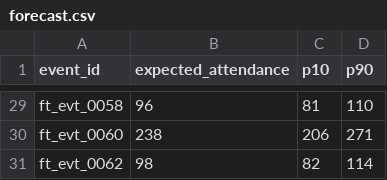
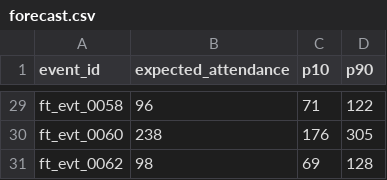
Before and after one commit to juandmg020407/Hackathon-Freeticket, a CSV file: outputs/forecast.csv, drawn as a sheet; only a part is shown, gaps mark what is left out; the diff covers the shown part only; the diff names each change by its address in the sheet, - before the commit and + after, or states it on an @@ line.

```diff
--- a/outputs/forecast.csv
+++ b/outputs/forecast.csv
-C29 (p10): 81
+C29 (p10): 71
-D29 (p90): 110
+D29 (p90): 122
-C30 (p10): 206
+C30 (p10): 176
-D30 (p90): 271
+D30 (p90): 305
-C31 (p10): 82
+C31 (p10): 69
-D31 (p90): 114
+D31 (p90): 128
```
Also changed, not shown: 30 edited cells elsewhere in this file, outputs/forecast_detalle.csv, 9 other files.
